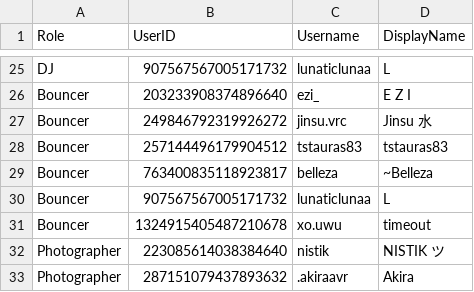
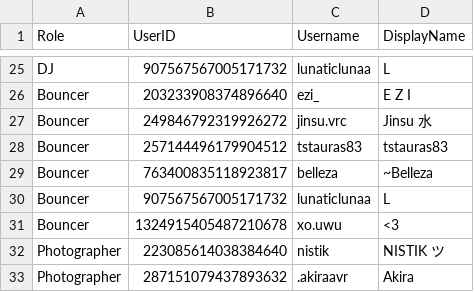
Before and after one commit to Club-Temptation/TempWorldPictures, a CSV file: web/ladieslounge/staff.csv, drawn as a sheet; only a part is shown, gaps mark what is left out.

Commit message:
Update data from Discord

```diff
--- a/web/ladieslounge/staff.csv
+++ b/web/ladieslounge/staff.csv
@@ -30,3 +30,3 @@ Bouncer,763400835118923817,belleza,~Belleza
 Bouncer,907567567005171732,lunaticlunaa,L
-Bouncer,1324915405487210678,xo.uwu,timeout
+Bouncer,1324915405487210678,xo.uwu,<3
 Photographer,223085614038384640,nistik,NISTIK ツ
```
Also changed, not shown: web/ladieslounge/staff_combined.csv.
